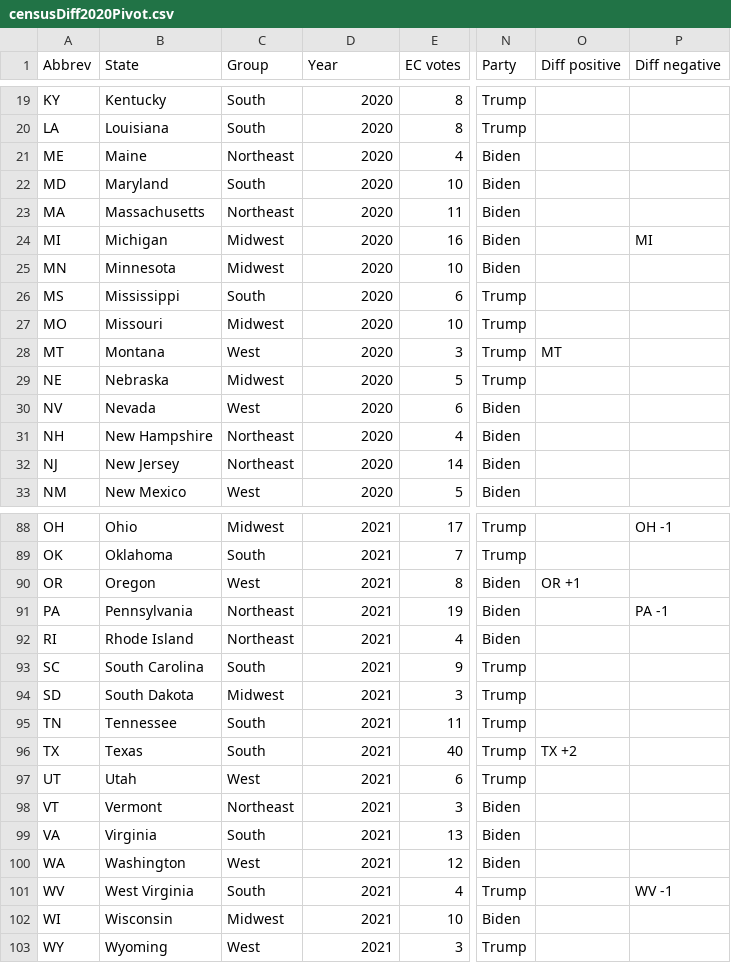
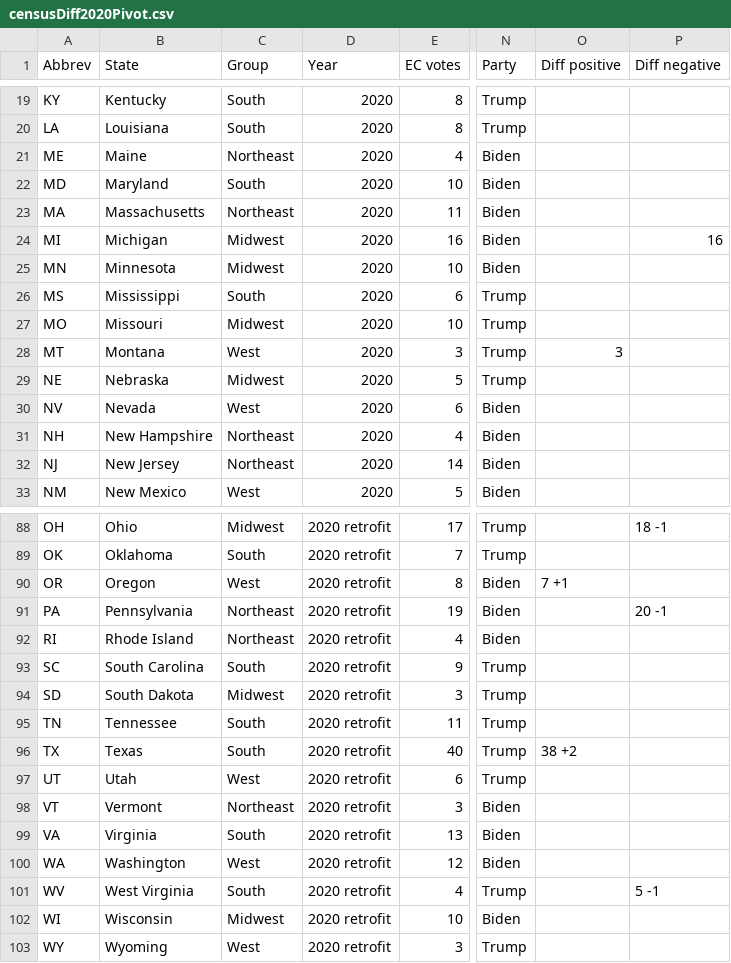
Before and after one commit to dannynoonan/electoralytics, a CSV file: data/censusDiff2020Pivot.csv, drawn as a sheet; only a part is shown, gaps mark what is left out; the diff covers the shown part only; the diff names each change by its address in the sheet, - before the commit and + after, or states it on an @@ line.

Commit message:
add and format census 2020 retrofit content

```diff
--- a/data/censusDiff2020Pivot.csv
+++ b/data/censusDiff2020Pivot.csv
-P24 (Diff negative): MI
+P24 (Diff negative): 16
-O28 (Diff positive): MT
+O28 (Diff positive): 3
-D88:D103 (Year): 2021
+D88:D103 (Year): 2020 retrofit
-P88 (Diff negative): OH -1
+P88 (Diff negative): 18 -1
-O90 (Diff positive): OR +1
+O90 (Diff positive): 7 +1
-P91 (Diff negative): PA -1
+P91 (Diff negative): 20 -1
-O96 (Diff positive): TX +2
+O96 (Diff positive): 38 +2
-P101 (Diff negative): WV -1
+P101 (Diff negative): 5 -1
```
Also changed, not shown: 54 edited cells elsewhere in this file, 5 other files.
